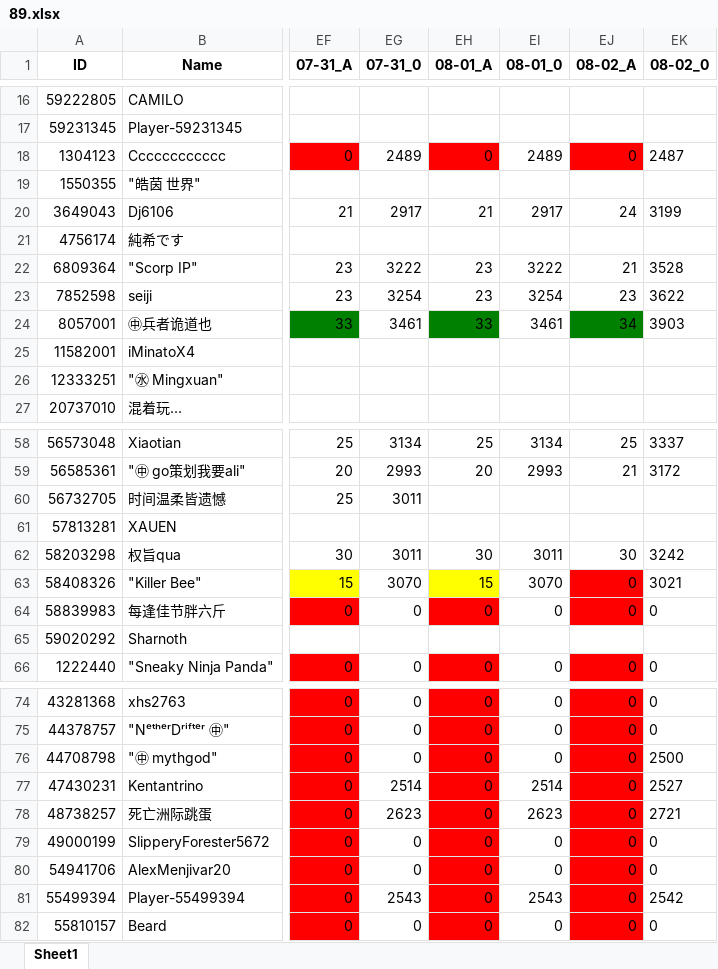
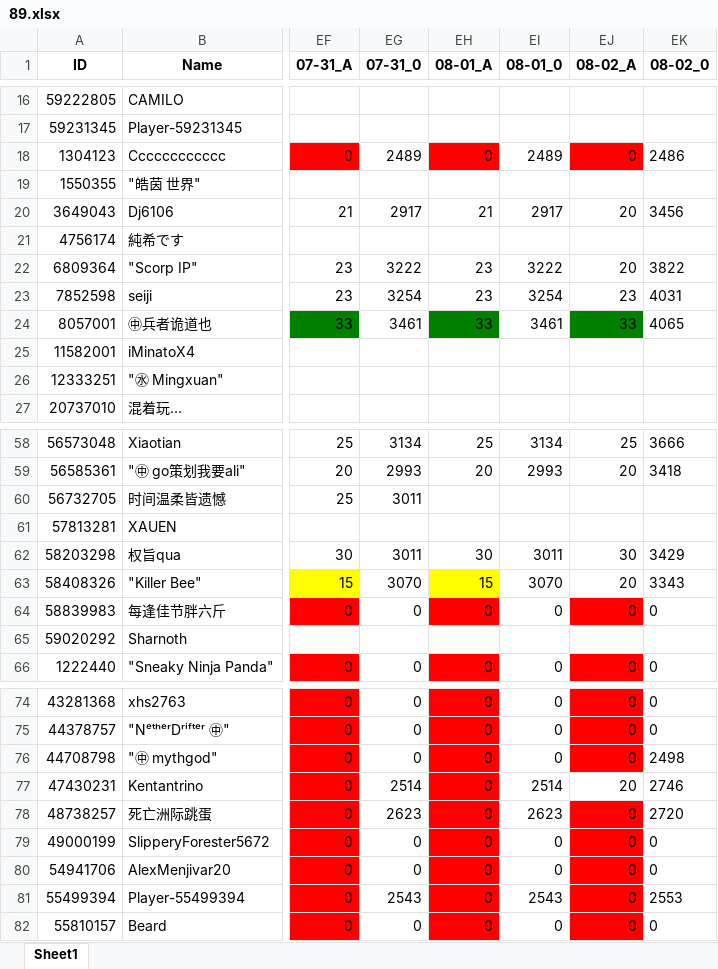
Before and after one commit to CTWYouYu/ZGX_Public, an Excel workbook: Season_Attack/89.xlsx, sheet Sheet1, drawn as a sheet; only a part is shown, gaps mark what is left out; values as stored, in another font and other column widths than the file's, no borders; the diff covers the shown part only; the diff names each change by its address in the sheet, - before the commit and + after, or states it on an @@ line.

```diff
--- a/Season_Attack/89.xlsx (sheet Sheet1)
+++ b/Season_Attack/89.xlsx (sheet Sheet1)
-EK18 (08-02_0): 2487
+EK18 (08-02_0): 2486
-EJ20 (08-02_A): 24
+EJ20 (08-02_A): 20
-EK20 (08-02_0): 3199
+EK20 (08-02_0): 3456
-EJ22 (08-02_A): 21
+EJ22 (08-02_A): 20
-EK22 (08-02_0): 3528
+EK22 (08-02_0): 3822
-EK23 (08-02_0): 3622
+EK23 (08-02_0): 4031
-EJ24 (08-02_A): 34
+EJ24 (08-02_A): 33
-EK24 (08-02_0): 3903
+EK24 (08-02_0): 4065
-EK58 (08-02_0): 3337
+EK58 (08-02_0): 3666
-EJ59 (08-02_A): 21
+EJ59 (08-02_A): 20
-EK59 (08-02_0): 3172
+EK59 (08-02_0): 3418
-EK62 (08-02_0): 3242
+EK62 (08-02_0): 3429
-EJ63 (08-02_A): 0
+EJ63 (08-02_A): 20
-EJ63 fill: #FF0000
+EJ63 fill: none
-EK63 (08-02_0): 3021
+EK63 (08-02_0): 3343
-EK76 (08-02_0): 2500
+EK76 (08-02_0): 2498
-EJ77 (08-02_A): 0
+EJ77 (08-02_A): 20
-EJ77 fill: #FF0000
+EJ77 fill: none
-EK77 (08-02_0): 2527
+EK77 (08-02_0): 2746
-EK78 (08-02_0): 2721
+EK78 (08-02_0): 2720
-EK81 (08-02_0): 2542
+EK81 (08-02_0): 2553
```
Also changed, not shown: 1 added row, 41 edited cells and cell formats elsewhere in this sheet, Season_Trophies/81.xlsx, Season_Trophies/82.xlsx, 7 other files.
